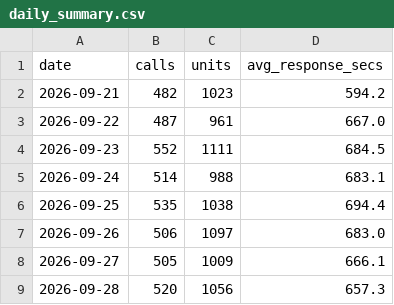
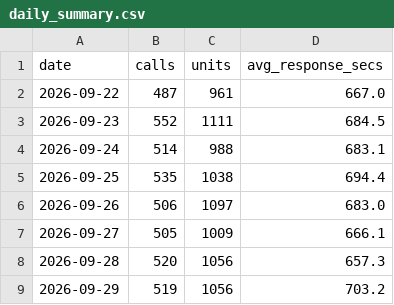
Before and after one commit to nmashiat/911-Pipeline, a CSV file: outputs/daily_summary.csv, drawn as a sheet.

```diff
--- a/outputs/daily_summary.csv
+++ b/outputs/daily_summary.csv
@@ -1,3 +1,2 @@
 date,calls,units,avg_response_secs
-2026-09-21,482,1023,594.2
 2026-09-22,487,961,667.0
@@ -9 +8,2 @@ date,calls,units,avg_response_secs
 2026-09-28,520,1056,657.3
+2026-09-29,519,1056,703.2
```
Also changed, not shown: outputs/dq_results.csv, outputs/reconciliation.csv.
